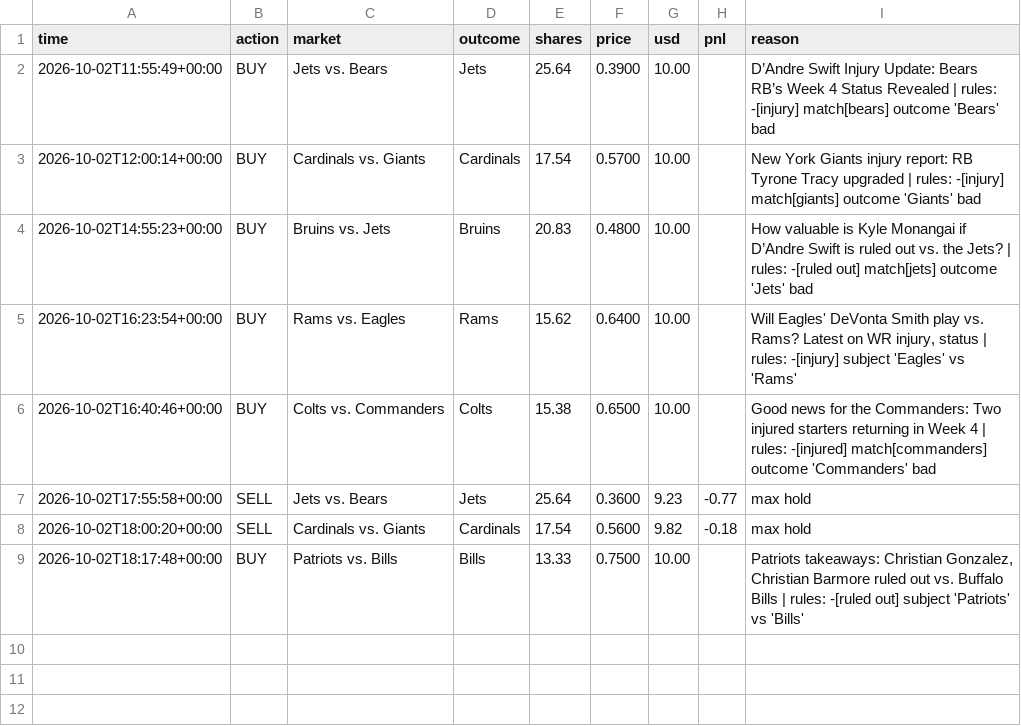
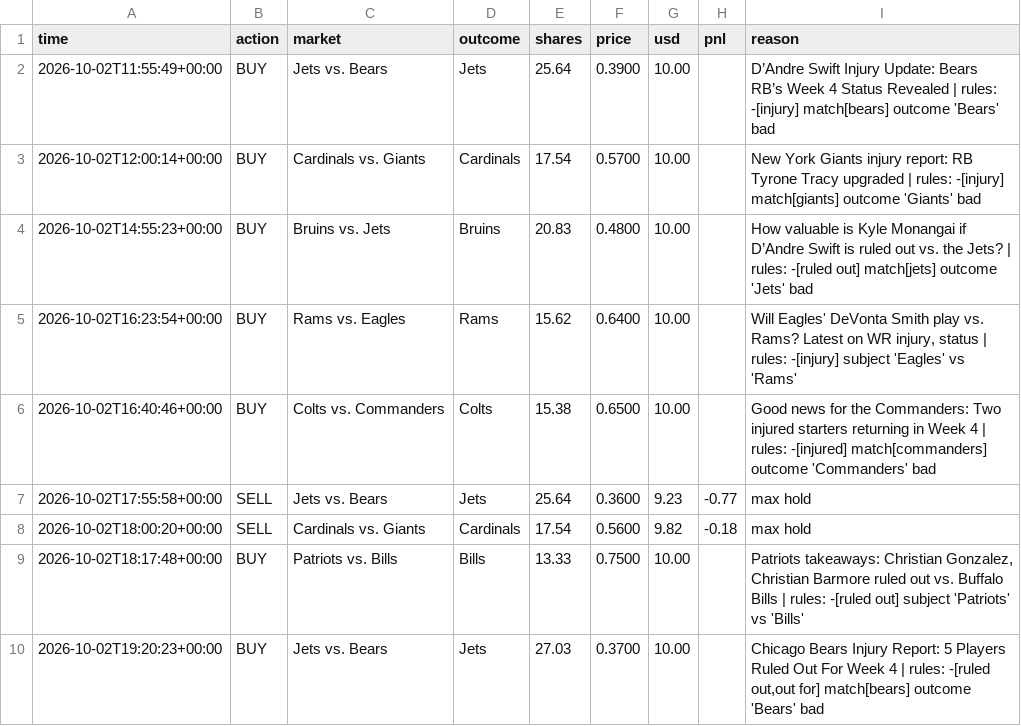
Before and after one commit to MoldyAxis395/polymarket-news-bot, a CSV file: data/trades.csv, drawn as a sheet; the diff names each change by its address in the sheet, - before the commit and + after, or states it on an @@ line.

```diff
--- a/data/trades.csv
+++ b/data/trades.csv
+row 10: 2026-10-02T19:20:23+00:00 | BUY | Jets vs. Bears | Jets | 27.03 | 0.3700 | 10.00 |  | Chicago Bears Injury Report: 5 Players Ruled Out For Week 4 | rules: -[ruled out,out for] match[bears] outcome 'Bears' bad
```
Also changed, not shown: 5 other files.
